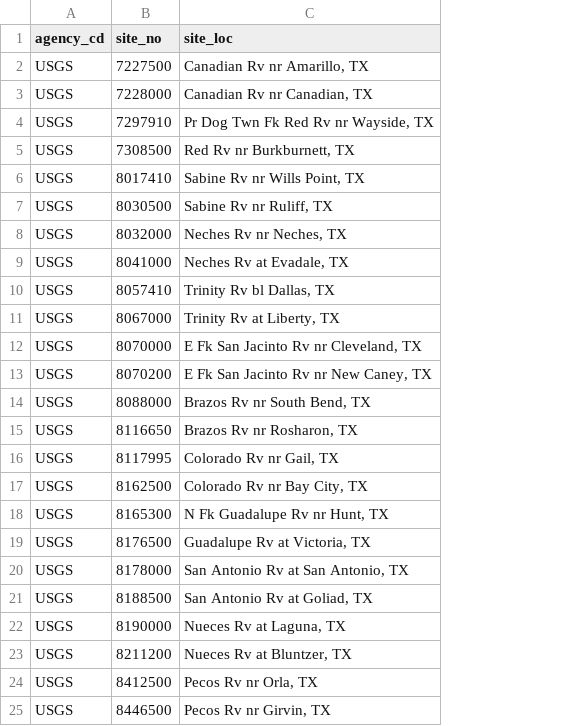
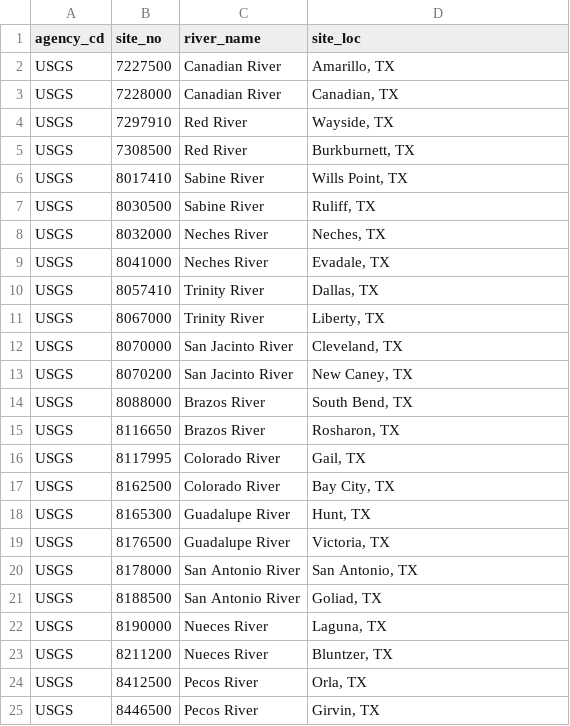
Before and after one commit to abordetskiy/Climate-Crisis, a CSV file: csv data/Rivers and Lakes/Rivers Site Joiner.csv, drawn as a sheet; addresses are those after the commit; the diff names each change by its address in the sheet, - before the commit and + after, or states it on an @@ line.

```diff
--- a/csv data/Rivers and Lakes/Rivers Site Joiner.csv
+++ b/csv data/Rivers and Lakes/Rivers Site Joiner.csv
+column C (river_name), rows 2-25: Canadian River | Canadian River | Red River | Red River | Sabine River | Sabine River | Neches River | Neches River | Trinity River | Trinity River | San Jacinto River | San Jacinto River | Brazos River | Brazos River | Colorado River | Colorado River | Guadalupe River | Guadalupe River | San Antonio River | San Antonio River | Nueces River | Nueces River | Pecos River | Pecos River
-D2 (site_loc): Canadian Rv nr Amarillo, TX
+D2 (site_loc): Amarillo, TX
-D3 (site_loc): Canadian Rv nr Canadian, TX
+D3 (site_loc): Canadian, TX
-D4 (site_loc): Pr Dog Twn Fk Red Rv nr Wayside, TX
+D4 (site_loc): Wayside, TX
-D5 (site_loc): Red Rv nr Burkburnett, TX
+D5 (site_loc): Burkburnett, TX
-D6 (site_loc): Sabine Rv nr Wills Point, TX
+D6 (site_loc): Wills Point, TX
-D7 (site_loc): Sabine Rv nr Ruliff, TX
+D7 (site_loc): Ruliff, TX
-D8 (site_loc): Neches Rv nr Neches, TX
+D8 (site_loc): Neches, TX
-D9 (site_loc): Neches Rv at Evadale, TX
+D9 (site_loc): Evadale, TX
-D10 (site_loc): Trinity Rv bl Dallas, TX
+D10 (site_loc): Dallas, TX
-D11 (site_loc): Trinity Rv at Liberty, TX
+D11 (site_loc): Liberty, TX
-D12 (site_loc): E Fk San Jacinto Rv nr Cleveland, TX
+D12 (site_loc): Cleveland, TX
-D13 (site_loc): E Fk San Jacinto Rv nr New Caney, TX
+D13 (site_loc): New Caney, TX
-D14 (site_loc): Brazos Rv nr South Bend, TX
+D14 (site_loc): South Bend, TX
-D15 (site_loc): Brazos Rv nr Rosharon, TX
+D15 (site_loc): Rosharon, TX
-D16 (site_loc): Colorado Rv nr Gail, TX
+D16 (site_loc): Gail, TX
-D17 (site_loc): Colorado Rv nr Bay City, TX
+D17 (site_loc): Bay City, TX
-D18 (site_loc): N Fk Guadalupe Rv nr Hunt, TX
+D18 (site_loc): Hunt, TX
-D19 (site_loc): Guadalupe Rv at Victoria, TX
+D19 (site_loc): Victoria, TX
-D20 (site_loc): San Antonio Rv at San Antonio, TX
+D20 (site_loc): San Antonio, TX
-D21 (site_loc): San Antonio Rv at Goliad, TX
+D21 (site_loc): Goliad, TX
-D22 (site_loc): Nueces Rv at Laguna, TX
+D22 (site_loc): Laguna, TX
-D23 (site_loc): Nueces Rv at Bluntzer, TX
+D23 (site_loc): Bluntzer, TX
-D24 (site_loc): Pecos Rv nr Orla, TX
+D24 (site_loc): Orla, TX
-D25 (site_loc): Pecos Rv nr Girvin, TX
+D25 (site_loc): Girvin, TX
```
Also changed, not shown: csv data/Rivers and Lakes/Lakes Site Joiner.csv, 7 other files.
